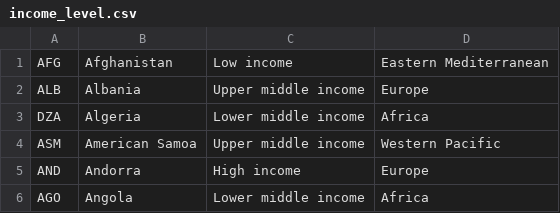
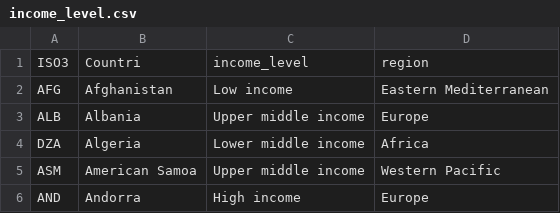
Before and after one commit to yinan-cheng/STA207-Project, a CSV file: income_level.csv, drawn as a sheet; only a part is shown; the shorter side is filled out with more unchanged rows; the diff names each change by its address in the sheet, - before the commit and + after, or states it on an @@ line.

Commit message:
Update income_level.csv

```diff
--- a/income_level.csv
+++ b/income_level.csv
+row 1: ISO3 | Countri | income_level | region
```
